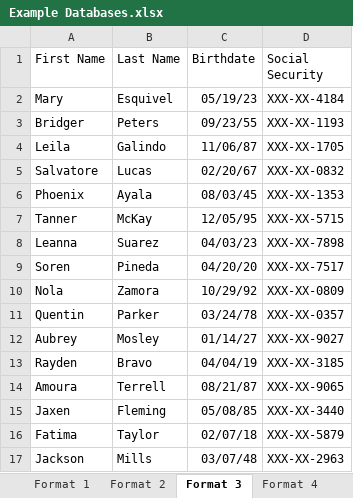
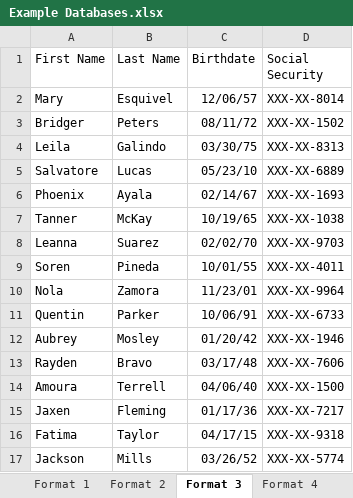
Before and after one commit to FL-DMS-Senior-Design/Hashing-Algorithm, an Excel workbook: Example Databases.xlsx, sheet Format 3, drawn as a sheet; only a part is shown; values as stored, in another font and other column widths than the file's, no borders; the diff covers the shown part only; the diff names each change by its address in the sheet, - before the commit and + after, or states it on an @@ line.

```diff
--- a/Example Databases.xlsx (sheet Format 3)
+++ b/Example Databases.xlsx (sheet Format 3)
-C2 (Birthdate): 05/19/23
+C2 (Birthdate): 12/06/57
-D2 (Social Security): XXX-XX-4184
+D2 (Social Security): XXX-XX-8014
-C3 (Birthdate): 09/23/55
+C3 (Birthdate): 08/11/72
-D3 (Social Security): XXX-XX-1193
+D3 (Social Security): XXX-XX-1502
-C4 (Birthdate): 11/06/87
+C4 (Birthdate): 03/30/75
-D4 (Social Security): XXX-XX-1705
+D4 (Social Security): XXX-XX-8313
-C5 (Birthdate): 02/20/67
+C5 (Birthdate): 05/23/10
-D5 (Social Security): XXX-XX-0832
+D5 (Social Security): XXX-XX-6889
-C6 (Birthdate): 08/03/45
+C6 (Birthdate): 02/14/67
-D6 (Social Security): XXX-XX-1353
+D6 (Social Security): XXX-XX-1693
-C7 (Birthdate): 12/05/95
+C7 (Birthdate): 10/19/65
-D7 (Social Security): XXX-XX-5715
+D7 (Social Security): XXX-XX-1038
-C8 (Birthdate): 04/03/23
+C8 (Birthdate): 02/02/70
-D8 (Social Security): XXX-XX-7898
+D8 (Social Security): XXX-XX-9703
-C9 (Birthdate): 04/20/20
+C9 (Birthdate): 10/01/55
-D9 (Social Security): XXX-XX-7517
+D9 (Social Security): XXX-XX-4011
-C10 (Birthdate): 10/29/92
+C10 (Birthdate): 11/23/01
-D10 (Social Security): XXX-XX-0809
+D10 (Social Security): XXX-XX-9964
-C11 (Birthdate): 03/24/78
+C11 (Birthdate): 10/06/91
-D11 (Social Security): XXX-XX-0357
+D11 (Social Security): XXX-XX-6733
-C12 (Birthdate): 01/14/27
+C12 (Birthdate): 01/20/42
-D12 (Social Security): XXX-XX-9027
+D12 (Social Security): XXX-XX-1946
-C13 (Birthdate): 04/04/19
+C13 (Birthdate): 03/17/48
-D13 (Social Security): XXX-XX-3185
+D13 (Social Security): XXX-XX-7606
-C14 (Birthdate): 08/21/87
+C14 (Birthdate): 04/06/40
-D14 (Social Security): XXX-XX-9065
+D14 (Social Security): XXX-XX-1500
-C15 (Birthdate): 05/08/85
+C15 (Birthdate): 01/17/36
-D15 (Social Security): XXX-XX-3440
+D15 (Social Security): XXX-XX-7217
-C16 (Birthdate): 02/07/18
+C16 (Birthdate): 04/17/15
-D16 (Social Security): XXX-XX-5879
+D16 (Social Security): XXX-XX-9318
-C17 (Birthdate): 03/07/48
+C17 (Birthdate): 03/26/52
-D17 (Social Security): XXX-XX-2963
+D17 (Social Security): XXX-XX-5774
```
Also changed, not shown: 868 edited cells elsewhere in this sheet, sheet Brainstorming, sheet Format 1, sheet Format 5, sheet Format 4, sheet Format 2, 2 other files.
